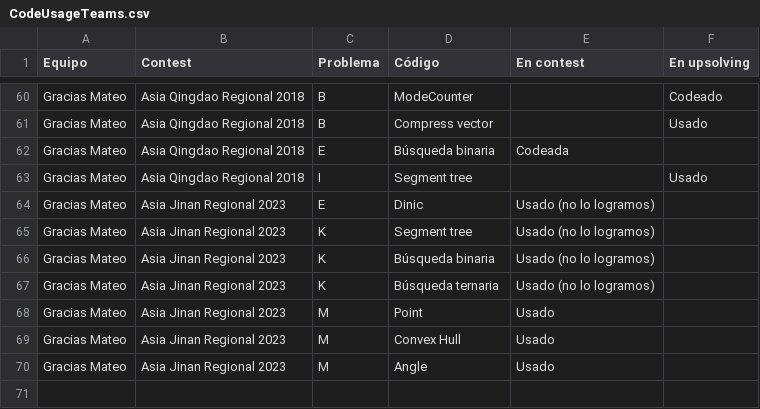
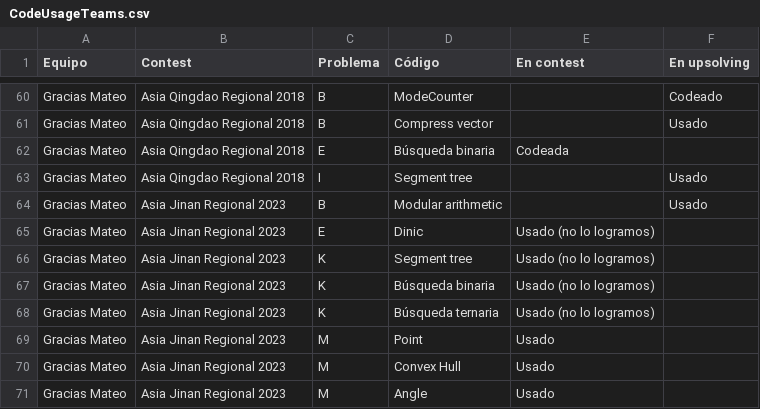
Before and after one commit to IvanRenison/ProgrammingProblems, a CSV file: .stats/CodeUsageTeams.csv, drawn as a sheet; only a part is shown, gaps mark what is left out; the diff names each change by its address in the sheet, - before the commit and + after, or states it on an @@ line.

Commit message:
Problem B of Asia Jinan Regional 2023

```diff
--- a/.stats/CodeUsageTeams.csv
+++ b/.stats/CodeUsageTeams.csv
+row 64: Gracias Mateo | Asia Jinan Regional 2023 | B | Modular arithmetic |  | Usado
```
Also changed, not shown: 1 other file.
